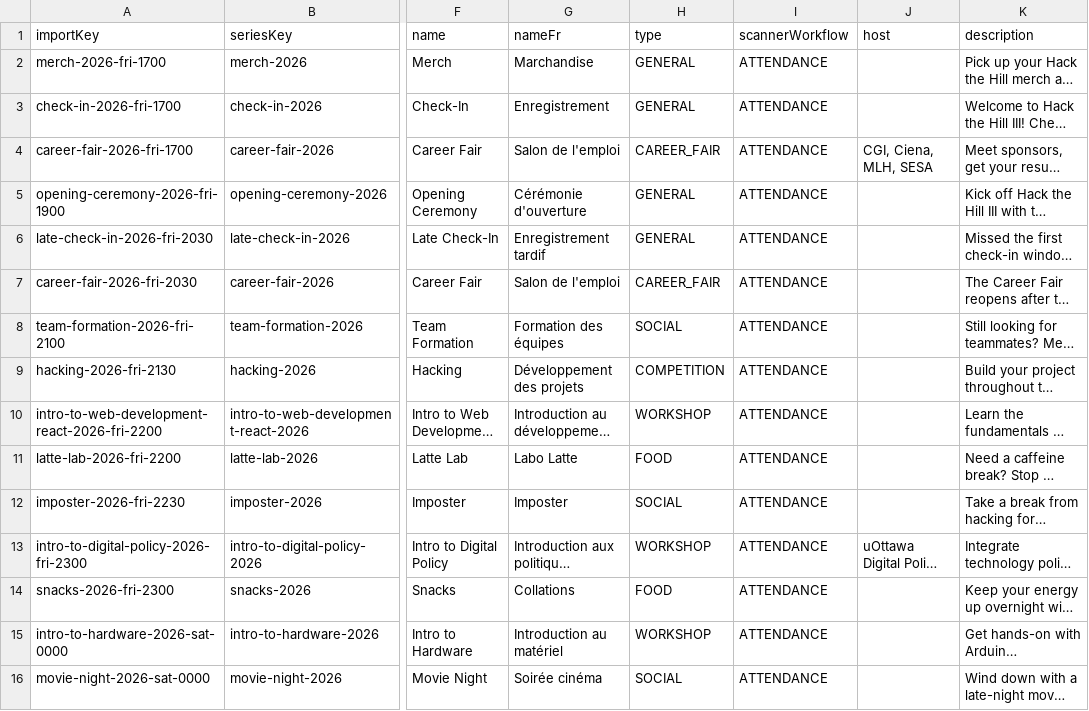
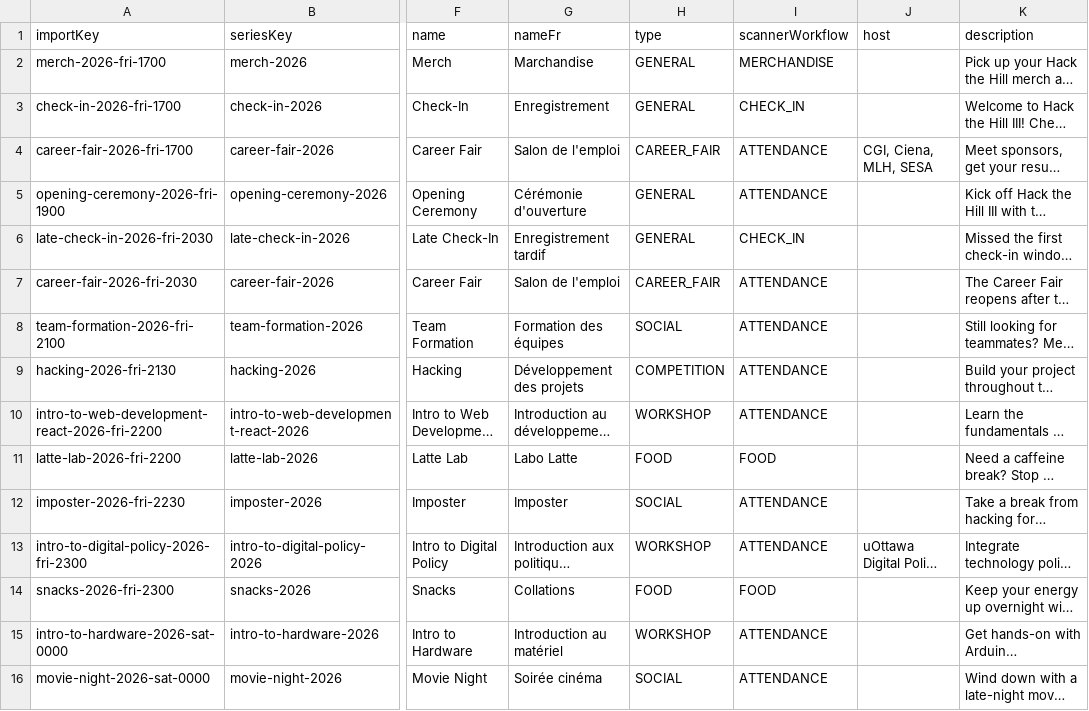
Before and after one commit to HacktheHill/track-the-hack, a CSV file: prisma/hack-the-hill-iii-events.csv, drawn as a sheet; only a part is shown, gaps mark what is left out; long unchanged cells end in …; the diff covers the shown part only; the diff names each change by its address in the sheet, - before the commit and + after, or states it on an @@ line.

Commit message:
fix(events): assign operational scanner workflows

```diff
--- a/prisma/hack-the-hill-iii-events.csv
+++ b/prisma/hack-the-hill-iii-events.csv
-I2 (scannerWorkflow): ATTENDANCE
+I2 (scannerWorkflow): MERCHANDISE
-I3 (scannerWorkflow): ATTENDANCE
+I3 (scannerWorkflow): CHECK_IN
-I6 (scannerWorkflow): ATTENDANCE
+I6 (scannerWorkflow): CHECK_IN
-I11 (scannerWorkflow): ATTENDANCE
+I11 (scannerWorkflow): FOOD
-I14 (scannerWorkflow): ATTENDANCE
+I14 (scannerWorkflow): FOOD
```
Also changed, not shown: 10 edited cells elsewhere in this file, 1 other file.
